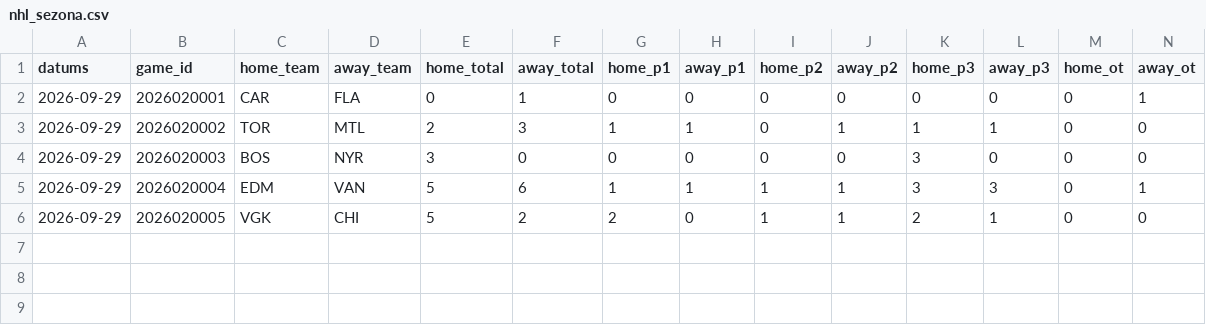
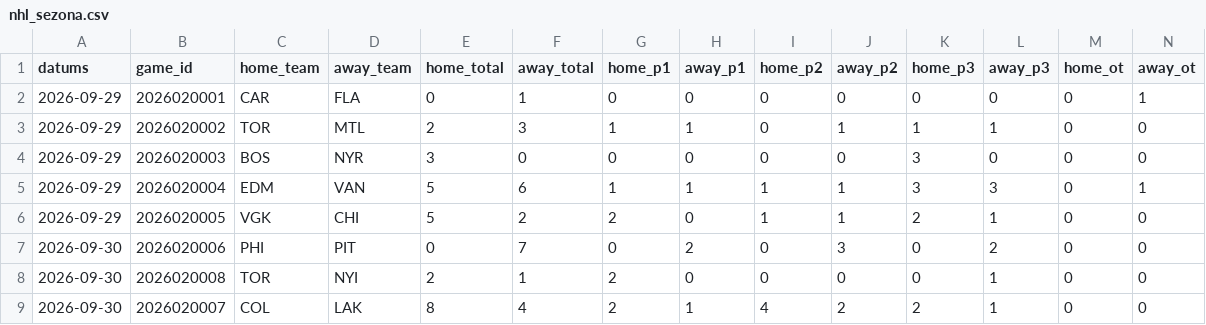
Before and after one commit to barakarmy/nhl-stats, a CSV file: nhl_sezona.csv, drawn as a sheet; only a part is shown; rows hold the shown columns only; the diff names each change by its address in the sheet, - before the commit and + after, or states it on an @@ line.

```diff
--- a/nhl_sezona.csv
+++ b/nhl_sezona.csv
+row 7: 2026-09-30 | 2026020006 | PHI | PIT | 0 | 7 | 0 | 2 | 0 | 3 | 0 | 2 | 0 | 0
+row 8: 2026-09-30 | 2026020008 | TOR | NYI | 2 | 1 | 2 | 0 | 0 | 0 | 0 | 1 | 0 | 0
+row 9: 2026-09-30 | 2026020007 | COL | LAK | 8 | 4 | 2 | 1 | 4 | 2 | 2 | 1 | 0 | 0
```
Also changed, not shown: nhl_kalendars.csv.
